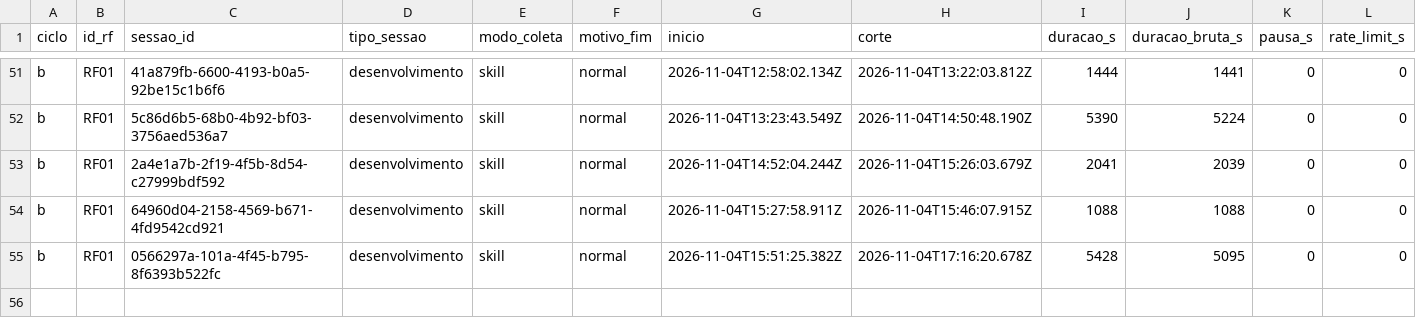
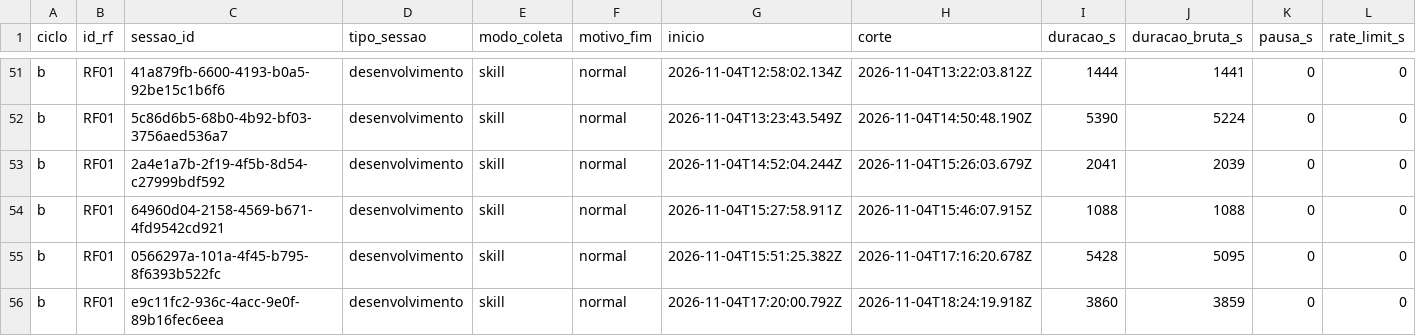
Before and after one commit to WagnerofDuarte/cerne-avaliacao, a CSV file: dados/cicloB/sessoes.csv, drawn as a sheet; only a part is shown, gaps mark what is left out; rows hold the shown columns only; the diff names each change by its address in the sheet, - before the commit and + after, or states it on an @@ line.

```diff
--- a/dados/cicloB/sessoes.csv
+++ b/dados/cicloB/sessoes.csv
+row 56: b | RF01 | e9c11fc2-936c-4acc-9e0f-89b16fec6eea | desenvolvimento | skill | normal | 2026-11-04T17:20:00.792Z | 2026-11-04T18:24:19.918Z | 3860 | 3859 | 0 | 0
```
Also changed, not shown: dados/cicloB/revisoes_processo.csv, dados/cicloB/segmentos.csv, 5 other files.
